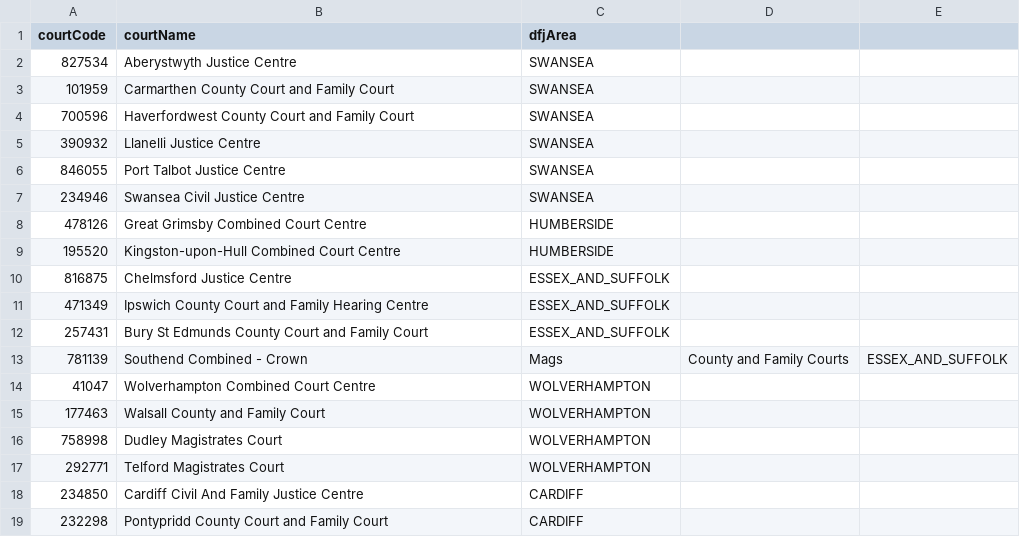
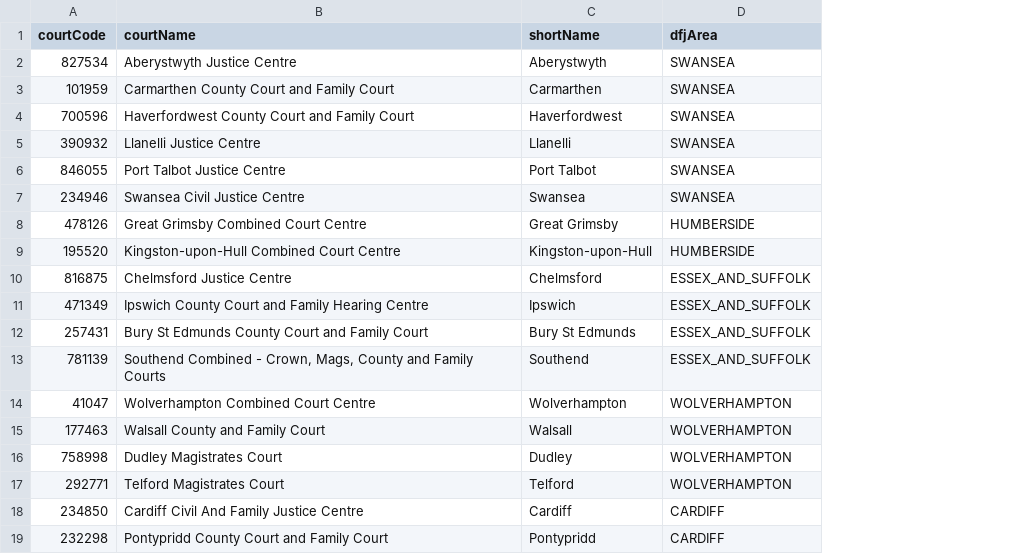
Before and after one commit to hmcts/prl-cos-api, a CSV file: src/main/resources/prlCourtConfig.csv, drawn as a sheet; only a part is shown; removed rows and columns are numbered as before the commit, all else as after; the diff names each change by its address in the sheet, - before the commit and + after, or states it on an @@ line.

Commit message:
Fix CSV formatting, add shortName for ccd generator

```diff
--- a/src/main/resources/prlCourtConfig.csv
+++ b/src/main/resources/prlCourtConfig.csv
+column C (shortName), rows 2-19: Aberystwyth | Carmarthen | Haverfordwest | Llanelli | Port Talbot | Swansea | Great Grimsby | Kingston-upon-Hull | Chelmsford | Ipswich | Bury St Edmunds | Southend | Wolverhampton | Walsall | Dudley | Telford | Cardiff | Pontypridd
-column D, row 13: County and Family Courts
-column E, row 13: ESSEX_AND_SUFFOLK
-B13 (courtName): Southend Combined - Crown
+B13 (courtName): Southend Combined - Crown, Mags, County and Family Courts
-D13 (dfjArea): Mags
+D13 (dfjArea): ESSEX_AND_SUFFOLK
```
Also changed, not shown: 2 other files.
